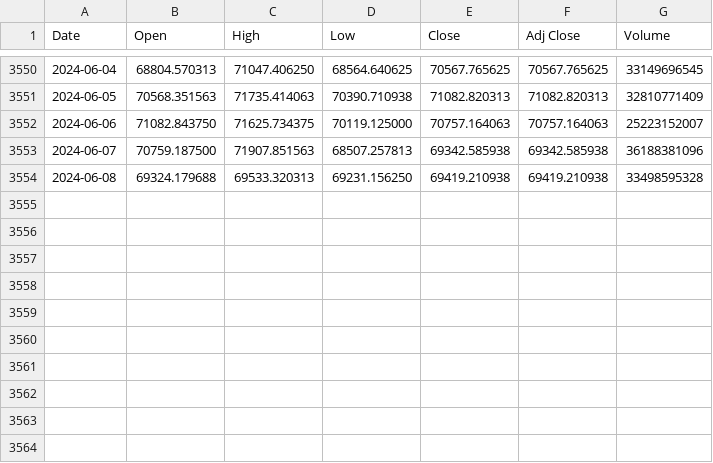
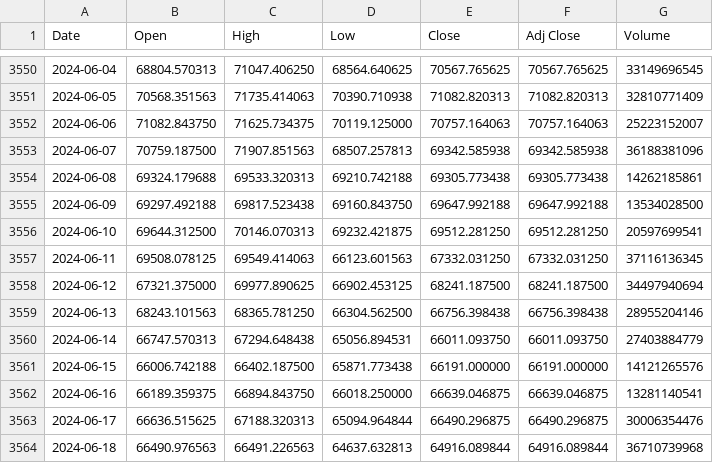
Before and after one commit to gurpreet-28/bitcoin, a CSV file: BTC-USD.csv, drawn as a sheet; only a part is shown, gaps mark what is left out.

```diff
--- a/BTC-USD.csv
+++ b/BTC-USD.csv
@@ -3553,2 +3553,12 @@ Date,Open,High,Low,Close,Adj Close,Volume
 2024-06-07,70759.187500,71907.851563,68507.257813,69342.585938,69342.585938,36188381096
-2024-06-08,69324.179688,69533.320313,69231.156250,69419.210938,69419.210938,33498595328
+2024-06-08,69324.179688,69533.320313,69210.742188,69305.773438,69305.773438,14262185861
+2024-06-09,69297.492188,69817.523438,69160.843750,69647.992188,69647.992188,13534028500
+2024-06-10,69644.312500,70146.070313,69232.421875,69512.281250,69512.281250,20597699541
+2024-06-11,69508.078125,69549.414063,66123.601563,67332.031250,67332.031250,37116136345
+2024-06-12,67321.375000,69977.890625,66902.453125,68241.187500,68241.187500,34497940694
+2024-06-13,68243.101563,68365.781250,66304.562500,66756.398438,66756.398438,28955204146
+2024-06-14,66747.570313,67294.648438,65056.894531,66011.093750,66011.093750,27403884779
+2024-06-15,66006.742188,66402.187500,65871.773438,66191.000000,66191.000000,14121265576
+2024-06-16,66189.359375,66894.843750,66018.250000,66639.046875,66639.046875,13281140541
+2024-06-17,66636.515625,67188.320313,65094.964844,66490.296875,66490.296875,30006354476
+2024-06-18,66490.976563,66491.226563,64637.632813,64916.089844,64916.089844,36710739968
```
Also changed, not shown: 1 other file.
